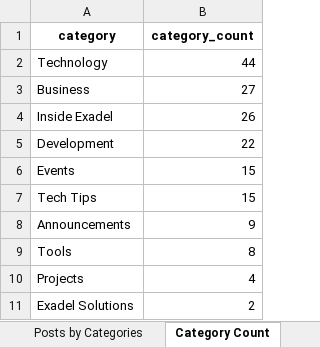
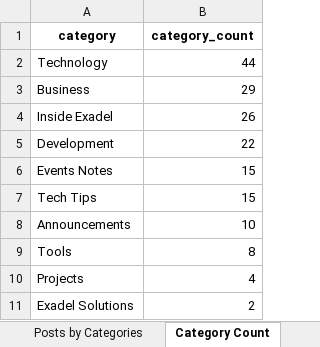
Before and after one commit to ccowens/wordpress-blog-posts-taxonomy, an Excel workbook: sample-posts-analyzed.xlsx, sheet Category Count, drawn as a sheet; values as stored, in another font and other column widths than the file's, no borders; the diff names each change by its address in the sheet, - before the commit and + after, or states it on an @@ line.

```diff
--- a/sample-posts-analyzed.xlsx (sheet Category Count)
+++ b/sample-posts-analyzed.xlsx (sheet Category Count)
-B3 (category_count): 27
+B3 (category_count): 29
-A6 (category): Events
+A6 (category): Events Notes
-B8 (category_count): 9
+B8 (category_count): 10
```
Also changed, not shown: sheet Main, sheet Posts by Tags, sheet Tag Count, sheet Posts by Categories, formulas that keep their value, 3 other files.
